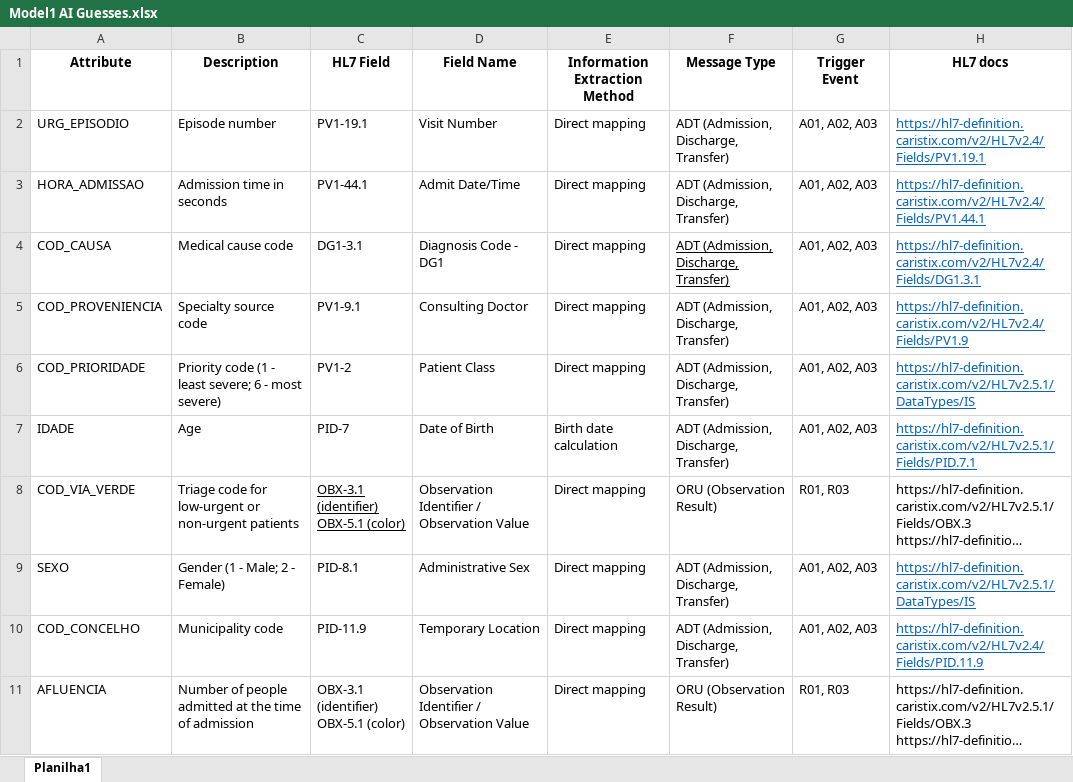
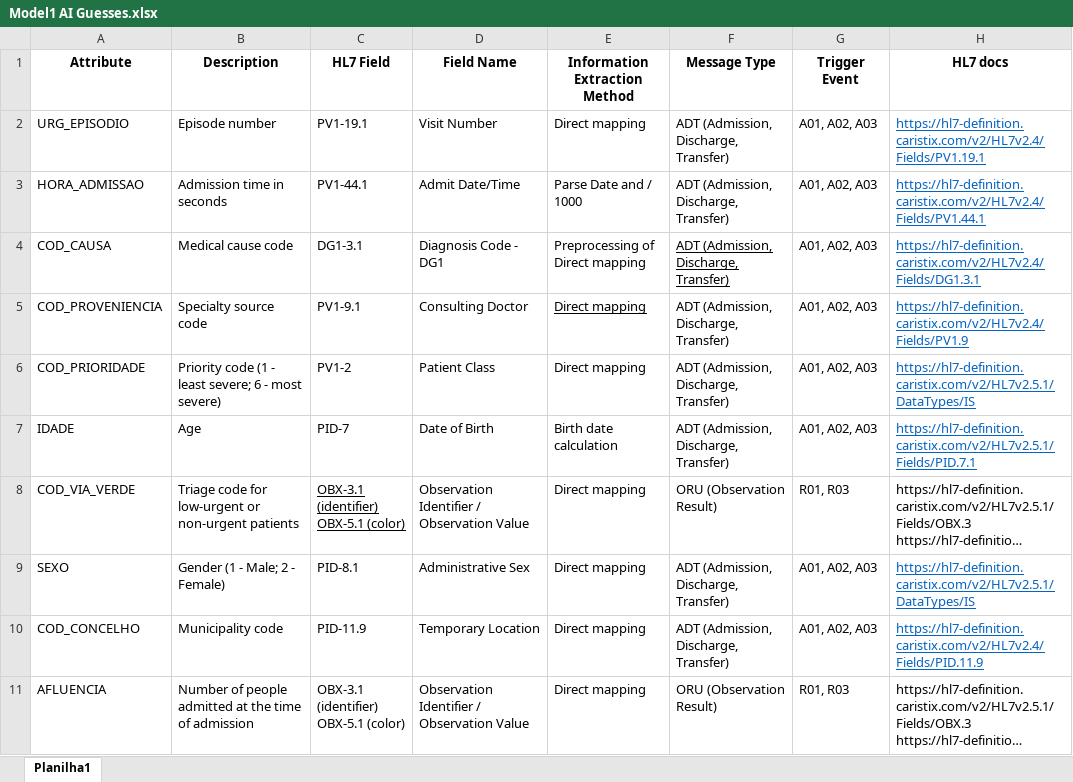
Before and after one commit to ABI-Interoperability-Thesis/ABI-Interoperability, an Excel workbook: legacy/MirthConnect/Model1 AI Guesses.xlsx, sheet Planilha1, drawn as a sheet; only a part is shown; long unchanged cells end in …; values as stored, in another font and other column widths than the file's, no borders; the diff names each change by its address in the sheet, - before the commit and + after, or states it on an @@ line.

Commit message:
Changed HL7 mappings for hospitalization prediction model

```diff
--- a/legacy/MirthConnect/Model1 AI Guesses.xlsx (sheet Planilha1)
+++ b/legacy/MirthConnect/Model1 AI Guesses.xlsx (sheet Planilha1)
-E3 (Information Extraction Method): Direct mapping
+E3 (Information Extraction Method): Parse Date and / 1000
-E4 (Information Extraction Method): Direct mapping
+E4 (Information Extraction Method): Preprocessing of Direct mapping
-E5 underline: off
+E5 underline: on
```
